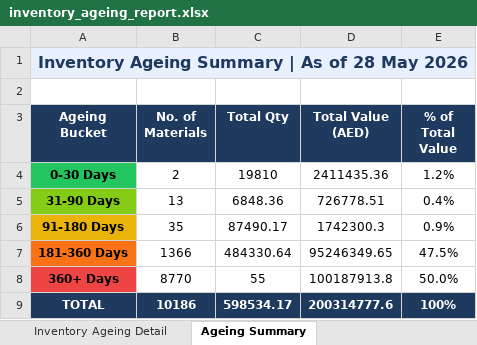
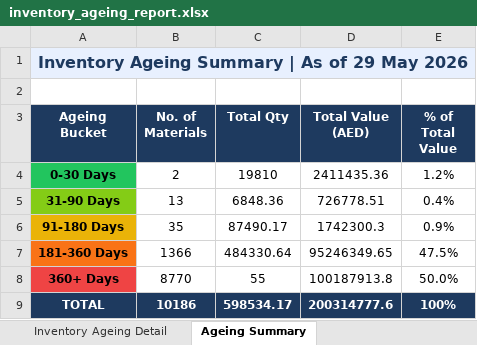
Before and after one commit to uplabdh13-lgtm/sap-dashboards, an Excel workbook: inventory_ageing_report.xlsx, sheet Ageing Summary, drawn as a sheet; values as stored, in another font and other column widths than the file's, no borders; charts and pictures not drawn; the diff names each change by its address in the sheet, - before the commit and + after, or states it on an @@ line.

```diff
--- a/inventory_ageing_report.xlsx (sheet Ageing Summary)
+++ b/inventory_ageing_report.xlsx (sheet Ageing Summary)
-A1 (Ageing Bucket): Inventory Ageing Summary | As of 28 May 2026
+A1 (Ageing Bucket): Inventory Ageing Summary | As of 29 May 2026
```
Also changed, not shown: sheet Inventory Ageing Detail, 1 other file.
